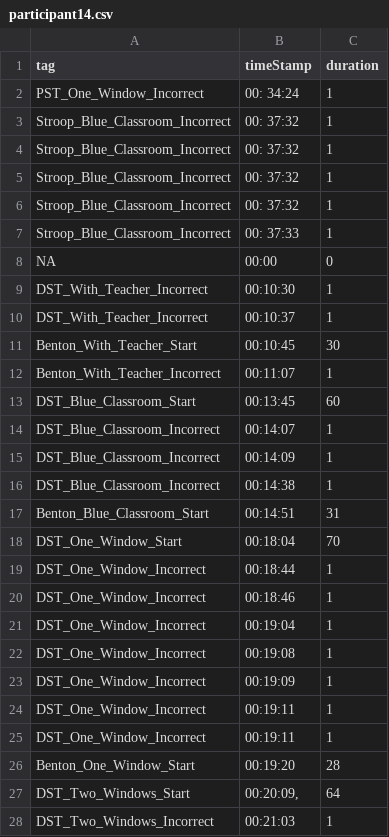
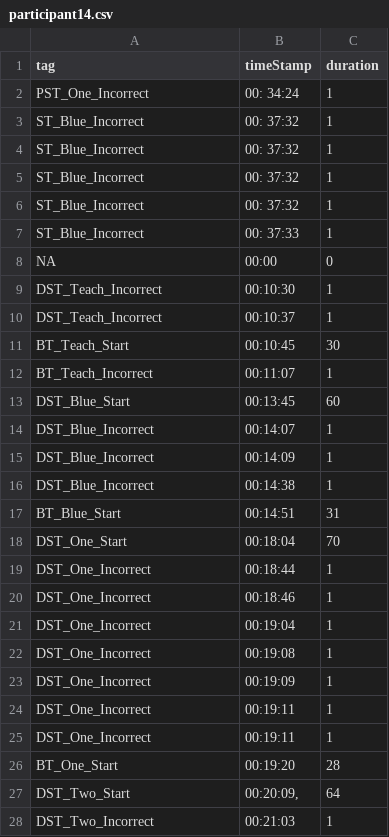
Before and after one commit to mbd25/A3_Analysis, a CSV file: EEG Tag Sheets/participant14.csv, drawn as a sheet; only a part is shown; the diff covers the shown part only.

```diff
--- a/EEG Tag Sheets/participant14.csv
+++ b/EEG Tag Sheets/participant14.csv
@@ -1,28 +1,28 @@
 "tag","timeStamp","duration"
-"PST_One_Window_Incorrect","00: 34:24","1"
-"Stroop_Blue_Classroom_Incorrect","00: 37:32","1"
-"Stroop_Blue_Classroom_Incorrect","00: 37:32","1"
-"Stroop_Blue_Classroom_Incorrect","00: 37:32","1"
-"Stroop_Blue_Classroom_Incorrect","00: 37:32","1"
-"Stroop_Blue_Classroom_Incorrect","00: 37:33 ","1"
+"PST_One_Incorrect","00: 34:24","1"
+"ST_Blue_Incorrect","00: 37:32","1"
+"ST_Blue_Incorrect","00: 37:32","1"
+"ST_Blue_Incorrect","00: 37:32","1"
+"ST_Blue_Incorrect","00: 37:32","1"
+"ST_Blue_Incorrect","00: 37:33 ","1"
 "NA","00:00","0"
-"DST_With_Teacher_Incorrect","00:10:30","1"
-"DST_With_Teacher_Incorrect","00:10:37","1"
-"Benton_With_Teacher_Start","00:10:45","30"
-"Benton_With_Teacher_Incorrect","00:11:07","1"
-"DST_Blue_Classroom_Start","00:13:45","60"
-"DST_Blue_Classroom_Incorrect","00:14:07","1"
-"DST_Blue_Classroom_Incorrect","00:14:09","1"
-"DST_Blue_Classroom_Incorrect","00:14:38","1"
-"Benton_Blue_Classroom_Start","00:14:51","31"
-"DST_One_Window_Start","00:18:04","70"
-"DST_One_Window_Incorrect","00:18:44","1"
-"DST_One_Window_Incorrect","00:18:46","1"
-"DST_One_Window_Incorrect","00:19:04","1"
-"DST_One_Window_Incorrect","00:19:08","1"
-"DST_One_Window_Incorrect","00:19:09","1"
-"DST_One_Window_Incorrect","00:19:11","1"
-"DST_One_Window_Incorrect","00:19:11","1"
-"Benton_One_Window_Start","00:19:20","28"
-"DST_Two_Windows_Start","00:20:09, ","64"
-"DST_Two_Windows_Incorrect","00:21:03","1"
+"DST_Teach_Incorrect","00:10:30","1"
+"DST_Teach_Incorrect","00:10:37","1"
+"BT_Teach_Start","00:10:45","30"
+"BT_Teach_Incorrect","00:11:07","1"
+"DST_Blue_Start","00:13:45","60"
+"DST_Blue_Incorrect","00:14:07","1"
+"DST_Blue_Incorrect","00:14:09","1"
+"DST_Blue_Incorrect","00:14:38","1"
+"BT_Blue_Start","00:14:51","31"
+"DST_One_Start","00:18:04","70"
+"DST_One_Incorrect","00:18:44","1"
+"DST_One_Incorrect","00:18:46","1"
+"DST_One_Incorrect","00:19:04","1"
+"DST_One_Incorrect","00:19:08","1"
+"DST_One_Incorrect","00:19:09","1"
+"DST_One_Incorrect","00:19:11","1"
+"DST_One_Incorrect","00:19:11","1"
+"BT_One_Start","00:19:20","28"
+"DST_Two_Start","00:20:09, ","64"
+"DST_Two_Incorrect","00:21:03","1"
```
Also changed, not shown: 68 edited cells elsewhere in this file, EEG Tag Sheets/participant15.csv, EEG Tag Sheets/participant16.csv, 32 other files.
